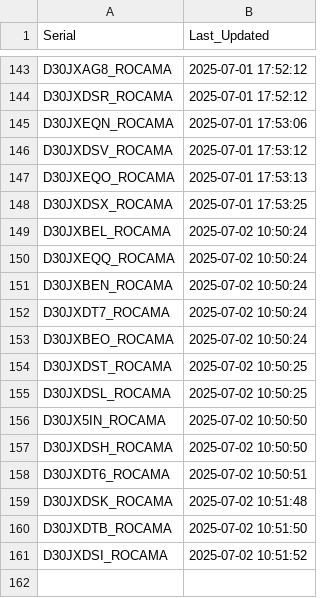
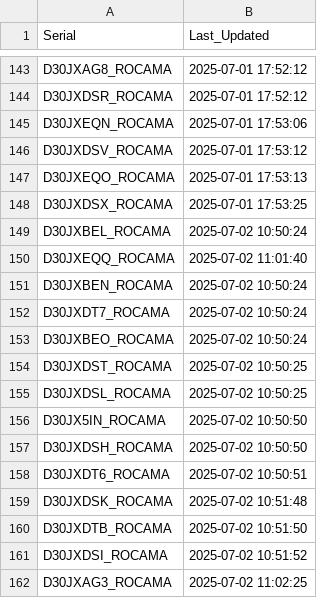
Before and after one commit to gganada/Huenit_update_repo, a CSV file: logs/device_log.csv, drawn as a sheet; only a part is shown, gaps mark what is left out.

Commit message:
🎯 K210 펌웨어 업데이트 완료 - 총 161개 장치 로그 업데이트

```diff
--- a/logs/device_log.csv
+++ b/logs/device_log.csv
@@ -149,3 +149,3 @@ D30JXDSX_ROCAMA,2025-07-01 17:53:25
 D30JXBEL_ROCAMA,2025-07-02 10:50:24
-D30JXEQQ_ROCAMA,2025-07-02 10:50:24
+D30JXEQQ_ROCAMA,2025-07-02 11:01:40
 D30JXBEN_ROCAMA,2025-07-02 10:50:24
@@ -161 +161,2 @@ D30JXDTB_ROCAMA,2025-07-02 10:51:50
 D30JXDSI_ROCAMA,2025-07-02 10:51:52
+D30JXAG3_ROCAMA,2025-07-02 11:02:25
```
